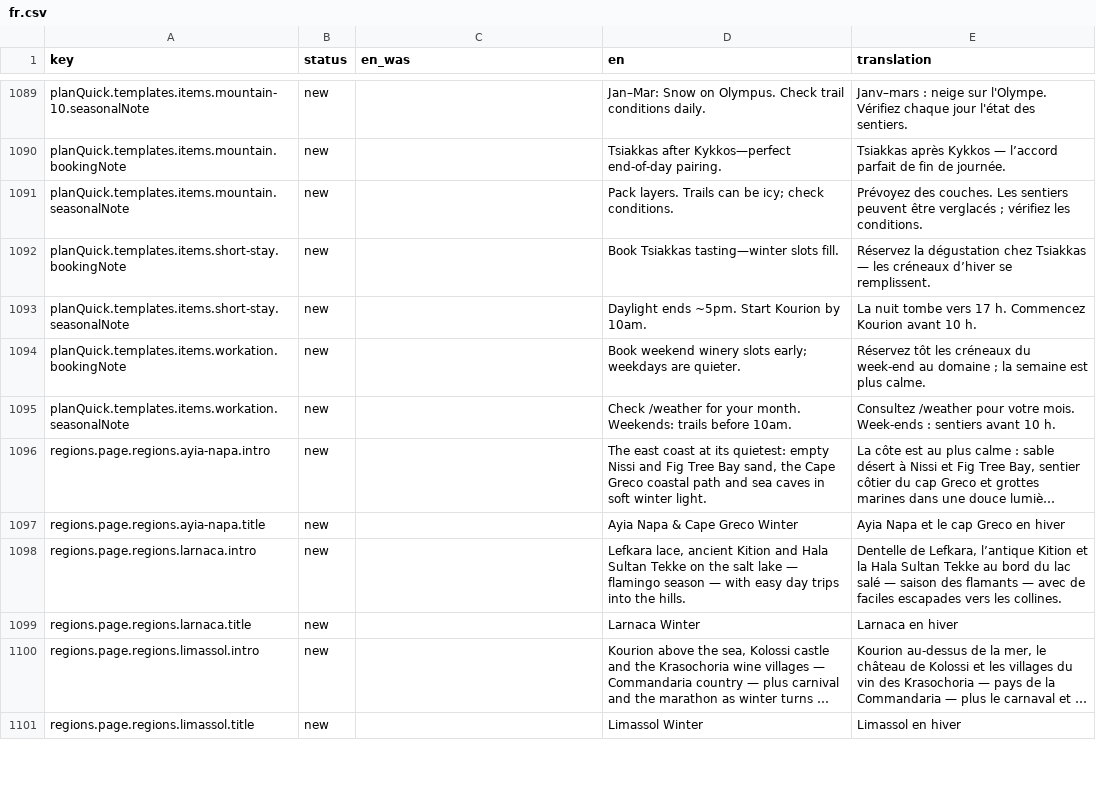
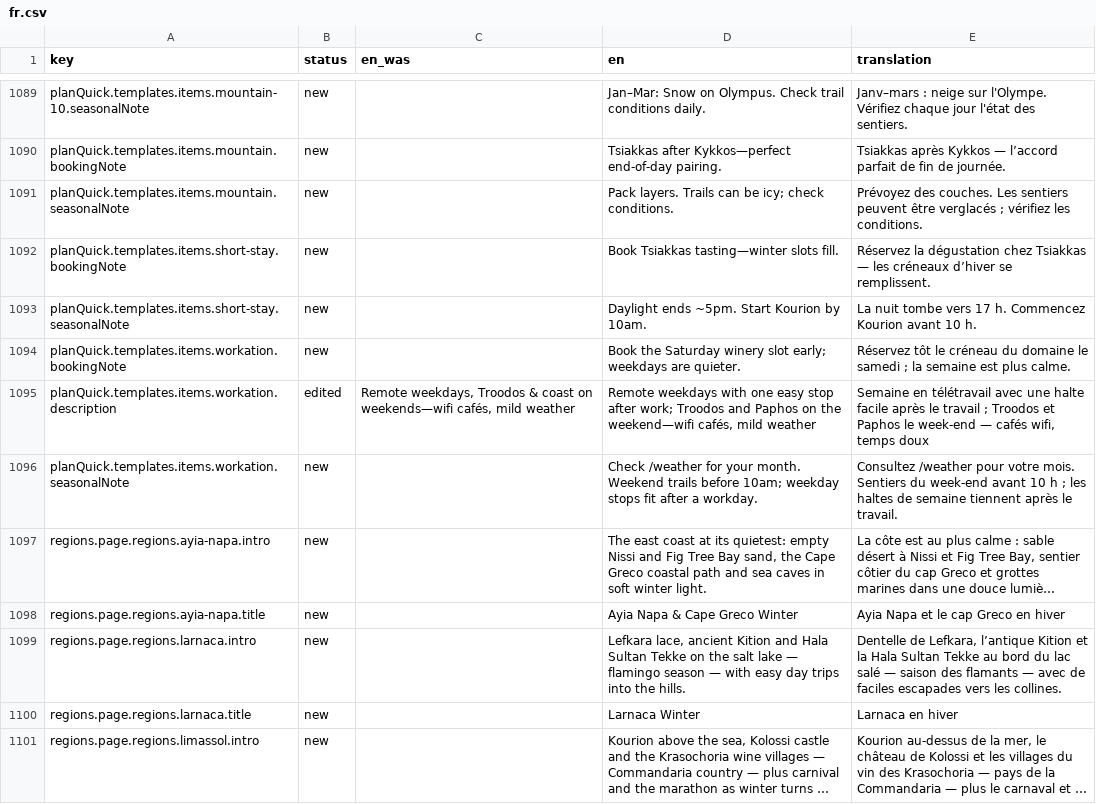
Before and after one commit to G9MaGiC/cyprus-winter, a CSV file: docs/i18n-review/fr.csv, drawn as a sheet; only a part is shown, gaps mark what is left out; the shorter side is filled out with more unchanged rows; long unchanged cells end in …; addresses are those after the commit; the diff names each change by its address in the sheet, - before the commit and + after, or states it on an @@ line.

```diff
--- a/docs/i18n-review/fr.csv
+++ b/docs/i18n-review/fr.csv
-D1094 (en): Book weekend winery slots early; weekdays…
+D1094 (en): Book the Saturday winery slot early; weekdays…
-E1094 (translation): Réservez tôt les créneaux du week-end au domaine ; la…
+E1094 (translation): Réservez tôt le créneau du domaine le samedi ; la…
+row 1095: planQuick.templates.items.workation.description | edited | Remote weekdays, Troodos & coast on weekends—wifi cafés, mild weather | Remote weekdays with one easy stop after work; Troodos and Paphos on the weekend—wifi cafés, mild weather | Semaine en télétravail avec une halte facile après le travail ; Troodos et Paphos le week-end — cafés wifi, temps doux
-D1096 (en): …your month. Weekends: trails before 10am.
+D1096 (en): …your month. Weekend trails before 10am; weekday stops fit after a workday.
-E1096 (translation): …votre mois. Week-ends : sentiers avant 10 h.
+E1096 (translation): …votre mois. Sentiers du week-end avant 10 h ; les haltes de semaine tiennent après le travail.
```
Also changed, not shown: docs/i18n-review/de.csv, docs/i18n-review/el.csv, 14 other files.
